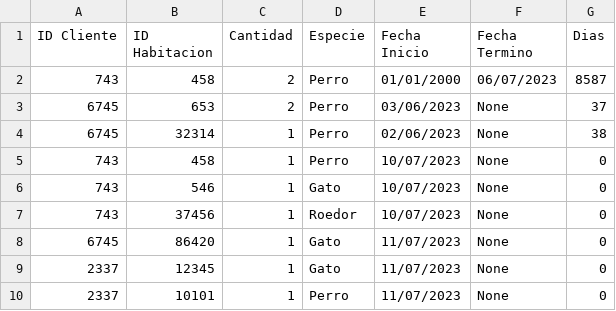
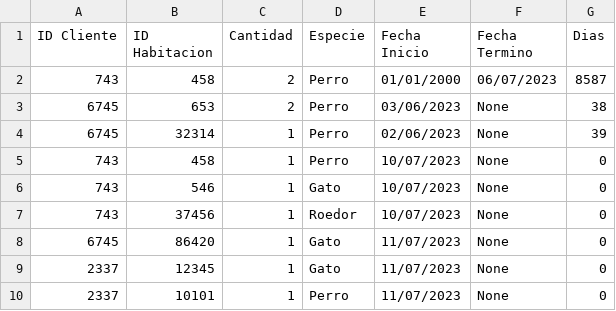
Before and after one commit to Pewiz/Hotel, a CSV file: ArchivosCSV/Habitaciones.csv, drawn as a sheet.

```diff
--- a/ArchivosCSV/Habitaciones.csv
+++ b/ArchivosCSV/Habitaciones.csv
@@ -2,4 +2,4 @@ ID Cliente,ID Habitacion,Cantidad,Especie,Fecha Inicio,Fecha Termino,Dias
 743,458,2,Perro,01/01/2000,06/07/2023,8587
-6745,653,2,Perro,03/06/2023,None,37
-6745,32314,1,Perro,02/06/2023,None,38
+6745,653,2,Perro,03/06/2023,None,38
+6745,32314,1,Perro,02/06/2023,None,39
 743,458,1,Perro,10/07/2023,None,0
```
Also changed, not shown: ArchivosCSV/Habitacion.csv, 17 other files.
